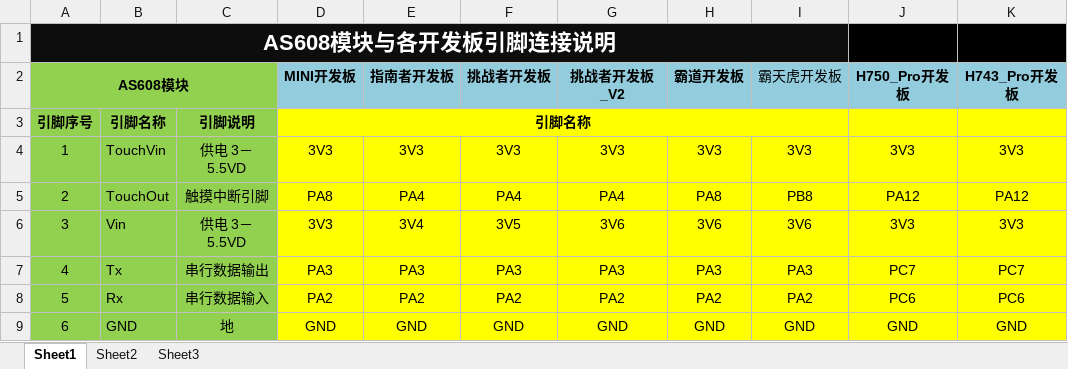
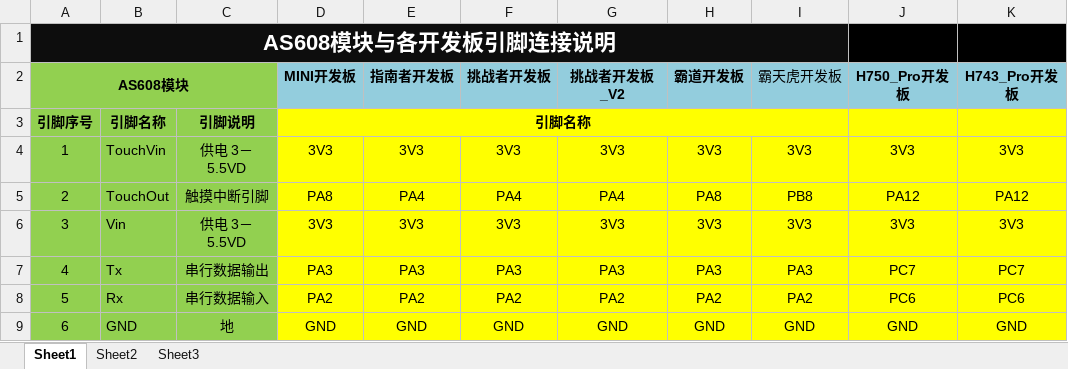
Before and after one commit to Embedfire-sensor/ebf_sensor_as608, an Excel workbook: 野火AS608与各开发板引脚连接说明.xlsx, sheet Sheet1, drawn as a sheet; only a part is shown; values as stored, in another font and other column widths than the file's, no borders; the diff names each change by its address in the sheet, - before the commit and + after, or states it on an @@ line.

```diff
--- a/野火AS608与各开发板引脚连接说明.xlsx (sheet Sheet1)
+++ b/野火AS608与各开发板引脚连接说明.xlsx (sheet Sheet1)
-E6 (指南者开发板): 3V4
+E6 (指南者开发板): 3V3
-F6 (挑战者开发板): 3V5
+F6 (挑战者开发板): 3V3
-G6 (挑战者开发板_V2): 3V6
+G6 (挑战者开发板_V2): 3V3
-H6 (霸道开发板): 3V6
+H6 (霸道开发板): 3V3
-I6 (霸天虎开发板): 3V6
+I6 (霸天虎开发板): 3V3
```
Also changed, not shown: 4 other files.
